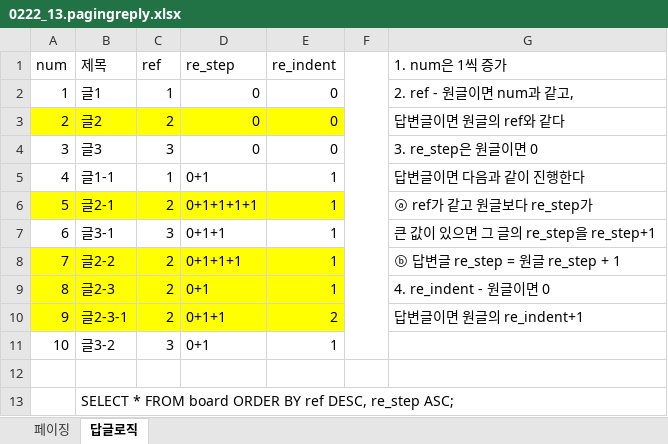
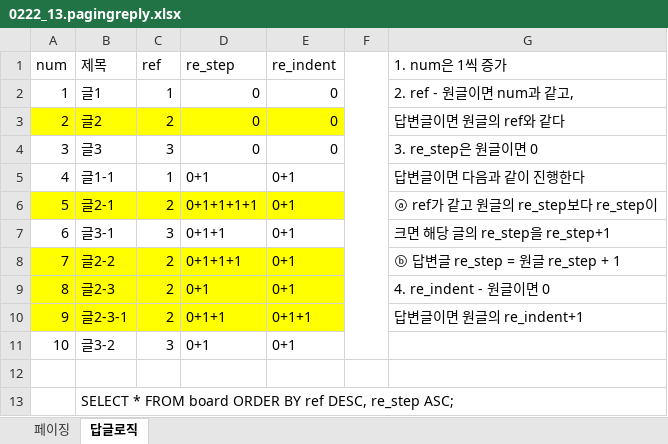
Before and after one commit to 95dongju/webPro, an Excel workbook: note.T/06_jsp/0222_13.pagingreply.xlsx, sheet 답글로직, drawn as a sheet; values as stored, in another font and other column widths than the file's, no borders; the diff names each change by its address in the sheet, - before the commit and + after, or states it on an @@ line.

```diff
--- a/note.T/06_jsp/0222_13.pagingreply.xlsx (sheet 답글로직)
+++ b/note.T/06_jsp/0222_13.pagingreply.xlsx (sheet 답글로직)
-E5:E9 (re_indent): 1
+E5:E9 (re_indent): 0+1
-G6 (1. num은 1씩 증가): ⓐ ref가 같고 원글보다 re_step가
+G6 (1. num은 1씩 증가): ⓐ ref가 같고 원글의 re_step보다 re_step이
-G7 (1. num은 1씩 증가): 큰 값이 있으면 그 글의 re_step을 re_step+1
+G7 (1. num은 1씩 증가): 크면 해당 글의 re_step을 re_step+1
-E10 (re_indent): 2
+E10 (re_indent): 0+1+1
-E11 (re_indent): 1
+E11 (re_indent): 0+1
```
Also changed, not shown: 40 other files.
